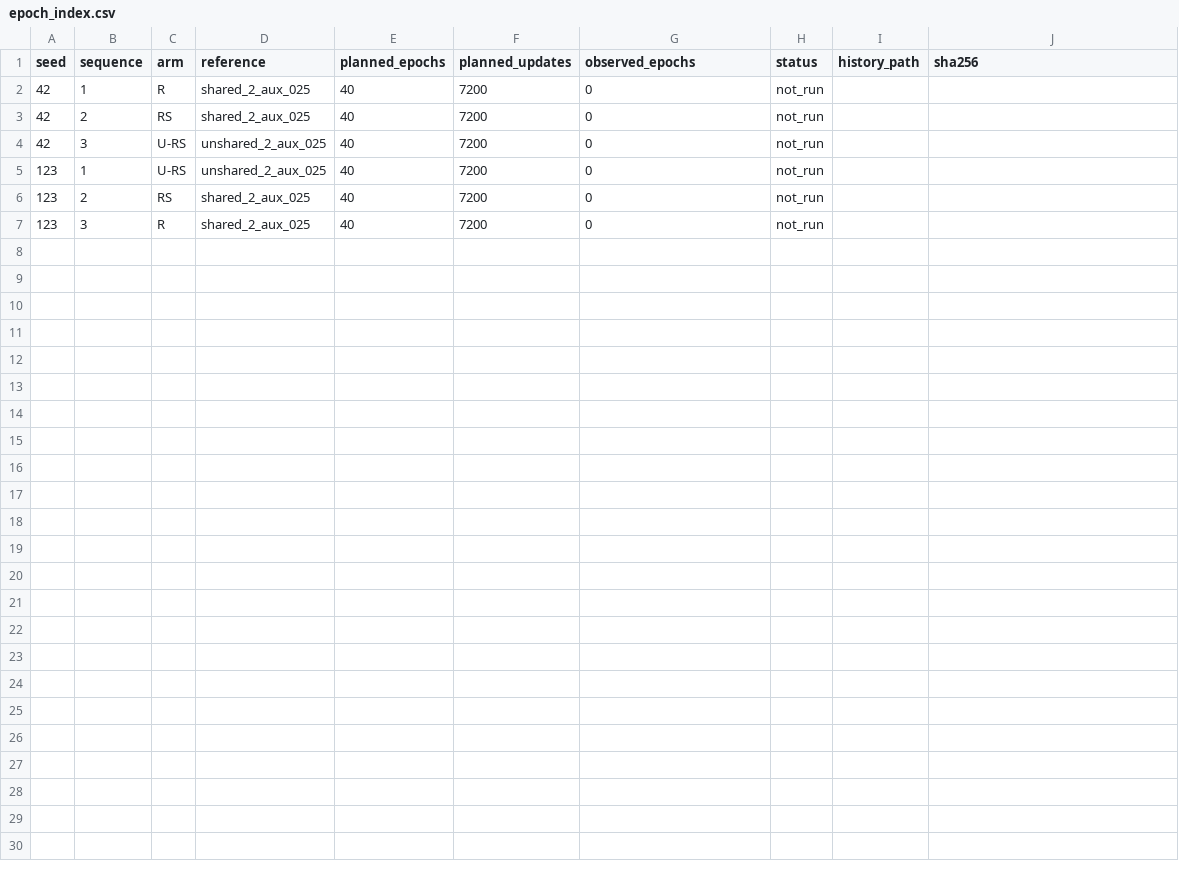
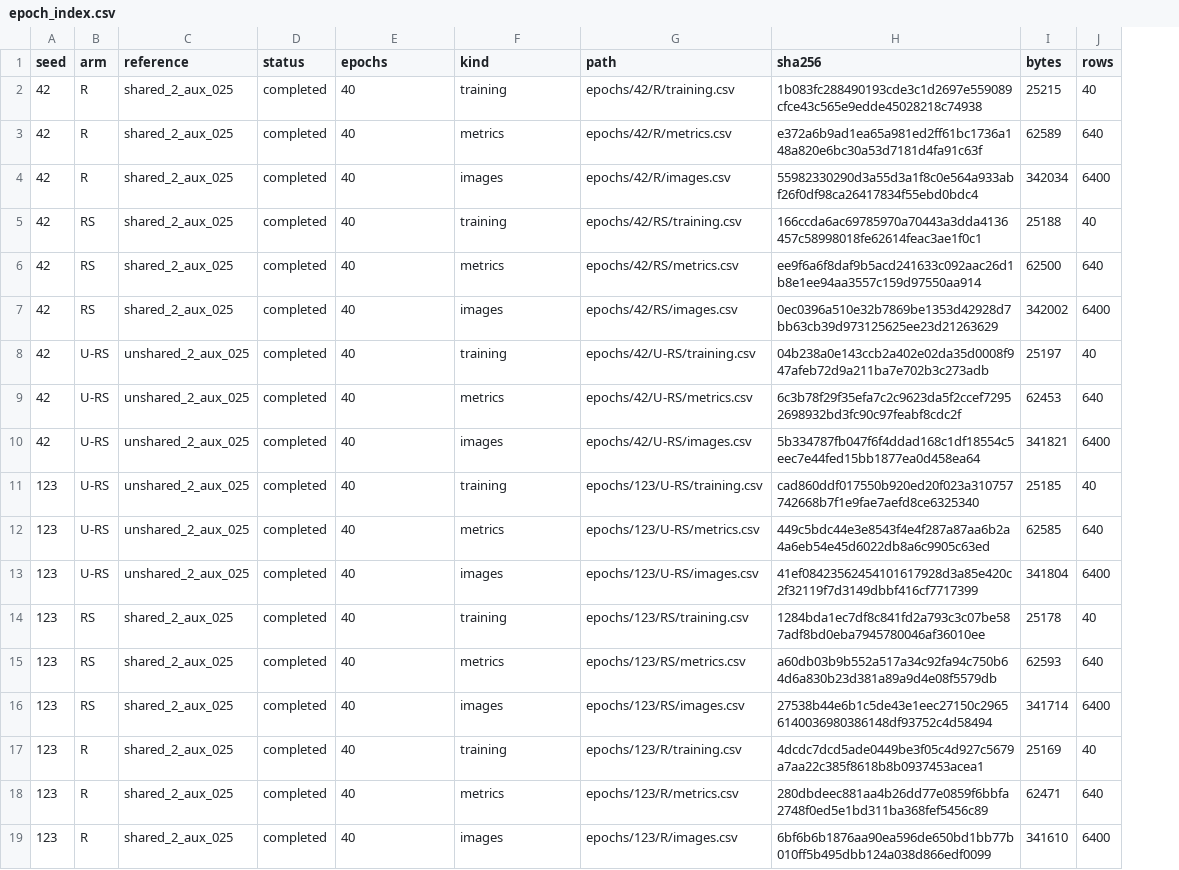
Before and after one commit to xinnan369/looped-transform, a CSV file: reports/LC-007D/epoch_index.csv, drawn as a sheet; removed rows and columns are numbered as before the commit, all else as after; the diff names each change by its address in the sheet, - before the commit and + after, or states it on an @@ line.

```diff
--- a/reports/LC-007D/epoch_index.csv
+++ b/reports/LC-007D/epoch_index.csv
-column B (sequence), rows 2-7: 1 | 2 | 3 | 1 | 2 | 3
+column D (status), row 2: completed; row 5: completed; row 8: completed; row 11: completed; row 14: completed; row 17: completed
-column H (status), rows 2-7: all not_run
-column I (history_path), empty
+column I (bytes), row 2: 25215; row 5: 25188; row 8: 25197; row 11: 25185; row 14: 25178; row 17: 25169
+column J (rows), row 2: 40; row 5: 40; row 8: 40; row 11: 40; row 14: 40; row 17: 40
-E1: planned_epochs
+E1: epochs
-F1: planned_updates
+F1: kind
-G1: observed_epochs
+G1: path
-F2 (kind): 7200
+F2 (kind): training
-G2 (path): 0
+G2 (path): epochs/42/R/training.csv
-H2 (sha256): (empty)
+H2 (sha256): 1b083fc288490193cde3c1d2697e559089cfce43c565e9edde45028218c74938
+row 3: 42 | R | shared_2_aux_025 | completed | 40 | metrics | epochs/42/R/metrics.csv | e372a6b9ad1ea65a981ed2ff61bc1736a148a820e6bc30a53d7181d4fa91c63f | 62589 | 640
+row 4: 42 | R | shared_2_aux_025 | completed | 40 | images | epochs/42/R/images.csv | 55982330290d3a55d3a1f8c0e564a933abf26f0df98ca26417834f55ebd0bdc4 | 342034 | 6400
-F5 (kind): 7200
+F5 (kind): training
-G5 (path): 0
+G5 (path): epochs/42/RS/training.csv
-H5 (sha256): (empty)
+H5 (sha256): 166ccda6ac69785970a70443a3dda4136457c58998018fe62614feac3ae1f0c1
+row 6: 42 | RS | shared_2_aux_025 | completed | 40 | metrics | epochs/42/RS/metrics.csv | ee9f6a6f8daf9b5acd241633c092aac26d1b8e1ee94aa3557c159d97550aa914 | 62500 | 640
+row 7: 42 | RS | shared_2_aux_025 | completed | 40 | images | epochs/42/RS/images.csv | 0ec0396a510e32b7869be1353d42928d7bb63cb39d973125625ee23d21263629 | 342002 | 6400
-F8 (kind): 7200
+F8 (kind): training
-G8 (path): 0
+G8 (path): epochs/42/U-RS/training.csv
-H8 (sha256): (empty)
+H8 (sha256): 04b238a0e143ccb2a402e02da35d0008f947afeb72d9a211ba7e702b3c273adb
+row 9: 42 | U-RS | unshared_2_aux_025 | completed | 40 | metrics | epochs/42/U-RS/metrics.csv | 6c3b78f29f35efa7c2c9623da5f2ccef72952698932bd3fc90c97feabf8cdc2f | 62453 | 640
+row 10: 42 | U-RS | unshared_2_aux_025 | completed | 40 | images | epochs/42/U-RS/images.csv | 5b334787fb047f6f4ddad168c1df18554c5eec7e44fed15bb1877ea0d458ea64 | 341821 | 6400
-F11 (kind): 7200
+F11 (kind): training
-G11 (path): 0
+G11 (path): epochs/123/U-RS/training.csv
-H11 (sha256): (empty)
+H11 (sha256): cad860ddf017550b920ed20f023a310757742668b7f1e9fae7aefd8ce6325340
+row 12: 123 | U-RS | unshared_2_aux_025 | completed | 40 | metrics | epochs/123/U-RS/metrics.csv | 449c5bdc44e3e8543f4e4f287a87aa6b2a4a6eb54e45d6022db8a6c9905c63ed | 62585 | 640
+row 13: 123 | U-RS | unshared_2_aux_025 | completed | 40 | images | epochs/123/U-RS/images.csv | 41ef08423562454101617928d3a85e420c2f32119f7d3149dbbf416cf7717399 | 341804 | 6400
-F14 (kind): 7200
+F14 (kind): training
-G14 (path): 0
+G14 (path): epochs/123/RS/training.csv
-H14 (sha256): (empty)
+H14 (sha256): 1284bda1ec7df8c841fd2a793c3c07be587adf8bd0eba7945780046af36010ee
+row 15: 123 | RS | shared_2_aux_025 | completed | 40 | metrics | epochs/123/RS/metrics.csv | a60db03b9b552a517a34c92fa94c750b64d6a830b23d381a89a9d4e08f5579db | 62593 | 640
+row 16: 123 | RS | shared_2_aux_025 | completed | 40 | images | epochs/123/RS/images.csv | 27538b44e6b1c5de43e1eec27150c29656140036980386148df93752c4d58494 | 341714 | 6400
-F17 (kind): 7200
+F17 (kind): training
-G17 (path): 0
+G17 (path): epochs/123/R/training.csv
-H17 (sha256): (empty)
+H17 (sha256): 4dcdc7dcd5ade0449be3f05c4d927c5679a7aa22c385f8618b8b0937453acea1
+row 18: 123 | R | shared_2_aux_025 | completed | 40 | metrics | epochs/123/R/metrics.csv | 280dbdeec881aa4b26dd77e0859f6bbfa2748f0ed5e1bd311ba368fef5456c89 | 62471 | 640
+row 19: 123 | R | shared_2_aux_025 | completed | 40 | images | epochs/123/R/images.csv | 6bf6b6b1876aa90ea596de650bd1bb77b010ff5b495dbb124a038d866edf0099 | 341610 | 6400
```
Also changed, not shown: 36 other files.
